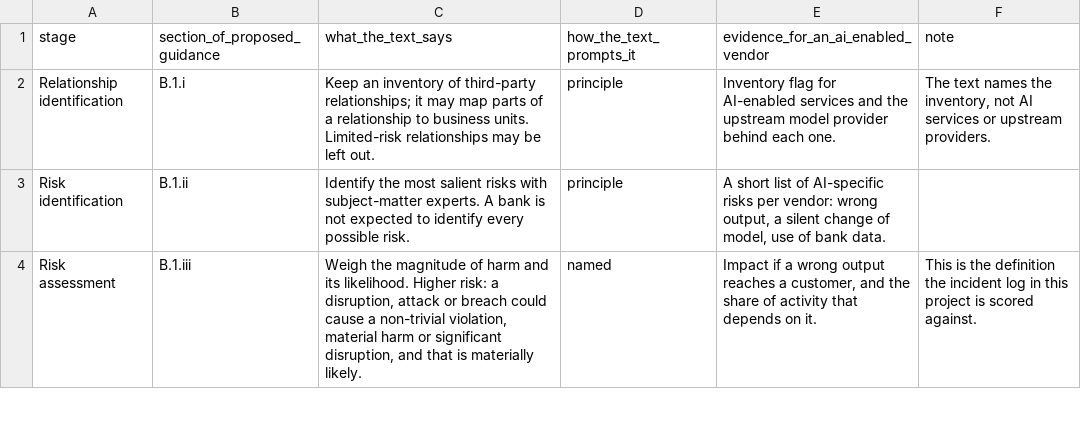
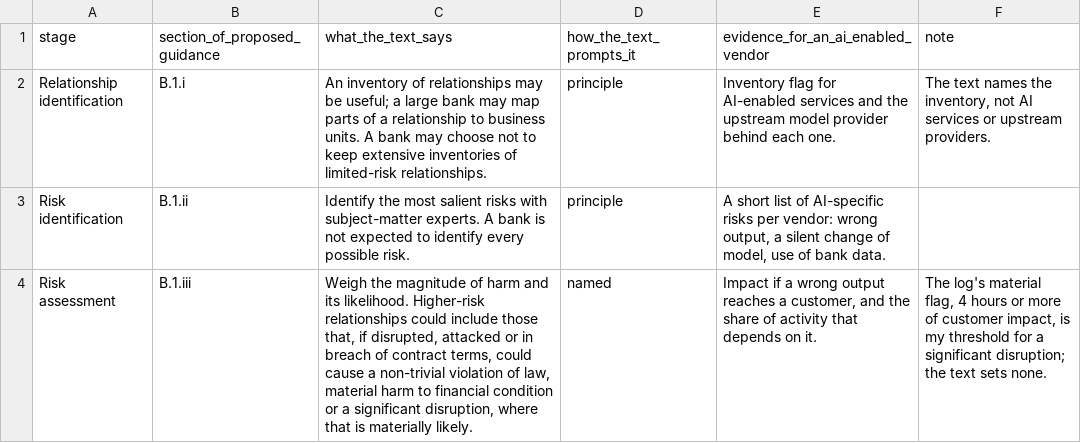
Before and after one commit to Vj-shipped-anyway/ai-pm-portfolio, a CSV file: 29-tprm-gap-map/data/guidance_map.csv, drawn as a sheet; only a part is shown; the diff covers the shown part only.

Commit message:
TPRM Gap Map: say only core processing is called higher risk, mark the 30 percent line as mine, and reword six map rows to what the text says

```diff
--- a/29-tprm-gap-map/data/guidance_map.csv
+++ b/29-tprm-gap-map/data/guidance_map.csv
@@ -1,4 +1,4 @@
 stage,section_of_proposed_guidance,what_the_text_says,how_the_text_prompts_it,evidence_for_an_ai_enabled_vendor,note
-Relationship identification,B.1.i,Keep an inventory of third-party relationships; it may map parts of a relationship to business units. Limited-risk relationships may be left out.,principle,Inventory flag for AI-enabled services and the upstream model provider behind each one.,"The text names the inventory, not AI services or upstream providers."
+Relationship identification,B.1.i,An inventory of relationships may be useful; a large bank may map parts of a relationship to business units. A bank may choose not to keep extensive inventories of limited-risk relationships.,principle,Inventory flag for AI-enabled services and the upstream model provider behind each one.,"The text names the inventory, not AI services or upstream providers."
 Risk identification,B.1.ii,Identify the most salient risks with subject-matter experts. A bank is not expected to identify every possible risk.,principle,"A short list of AI-specific risks per vendor: wrong output, a silent change of model, use of bank data.",
-Risk assessment,B.1.iii,"Weigh the magnitude of harm and its likelihood. Higher risk: a disruption, attack or breach could cause a non-trivial violation, material harm or significant disruption, and that is materially likely.",named,"Impact if a wrong output reaches a customer, and the share of activity that depends on it.",This is the definition the incident log in this project is scored against.
+Risk assessment,B.1.iii,"Weigh the magnitude of harm and its likelihood. Higher-risk relationships could include those that, if disrupted, attacked or in breach of contract terms, could cause a non-trivial violation of law, material harm to financial condition or a significant disruption, where that is materially likely.",named,"Impact if a wrong output reaches a customer, and the share of activity that depends on it.","The log's material flag, 4 hours or more of customer impact, is my threshold for a significant disruption; the text sets none."
```
Also changed, not shown: 5 edited cells elsewhere in this file, 4 other files.
